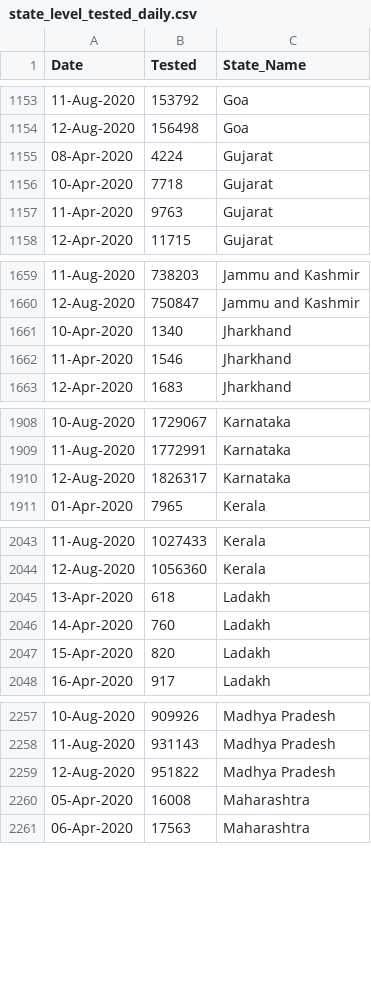
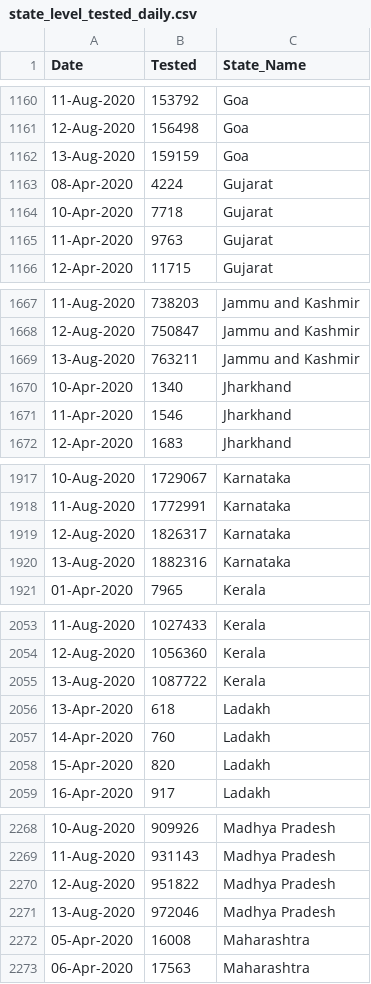
Before and after one commit to rkasale28/Covid-Data-Visualization, a CSV file: state_level_tested_daily.csv, drawn as a sheet; only a part is shown, gaps mark what is left out; the diff covers the shown part only; the diff names each change by its address in the sheet, - before the commit and + after, or states it on an @@ line.

```diff
--- a/state_level_tested_daily.csv
+++ b/state_level_tested_daily.csv
+row 1162: 13-Aug-2020 | 159159 | Goa
+row 1669: 13-Aug-2020 | 763211 | Jammu and Kashmir
+row 1920: 13-Aug-2020 | 1882316 | Karnataka
+row 2055: 13-Aug-2020 | 1087722 | Kerala
+row 2271: 13-Aug-2020 | 972046 | Madhya Pradesh
```
Also changed, not shown: 17 added rows and 1 edited cell elsewhere in this file, district_level.csv.
